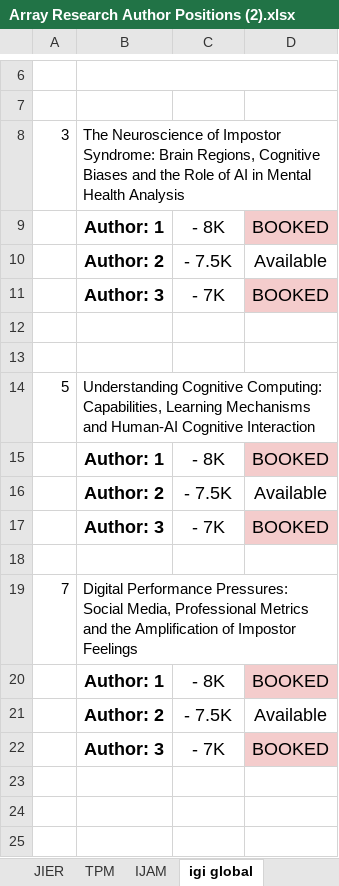
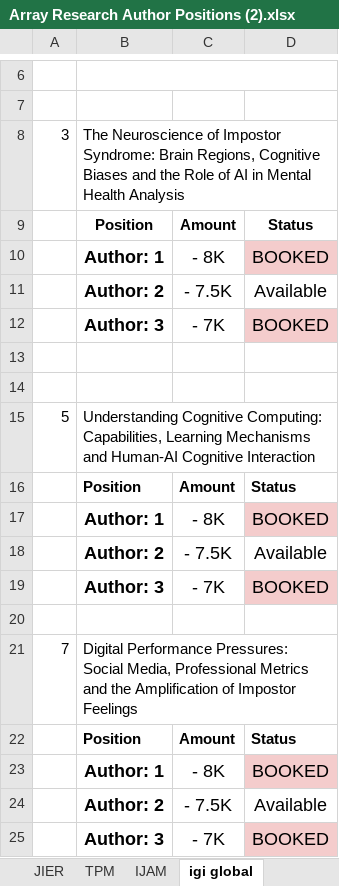
Before and after one commit to rajanshivam011/array-research-final, an Excel workbook: static/uploads/Array Research Author Positions (2).xlsx, sheet igi global, drawn as a sheet; only a part is shown, gaps mark what is left out; values as stored, in another font and other column widths than the file's, no borders; the diff names each change by its address in the sheet, - before the commit and + after, or states it on an @@ line.

```diff
--- a/static/uploads/Array Research Author Positions (2).xlsx (sheet igi global)
+++ b/static/uploads/Array Research Author Positions (2).xlsx (sheet igi global)
+row 9:  | Position | Amount | Status
+row 16:  | Position | Amount | Status
+row 22:  | Position | Amount | Status
```
Also changed, not shown: sheet New book positions, sheet VAR 2, sheet JIER, sheet JRCD, sheet JMSR, sheet TITJ, 2 other files.
